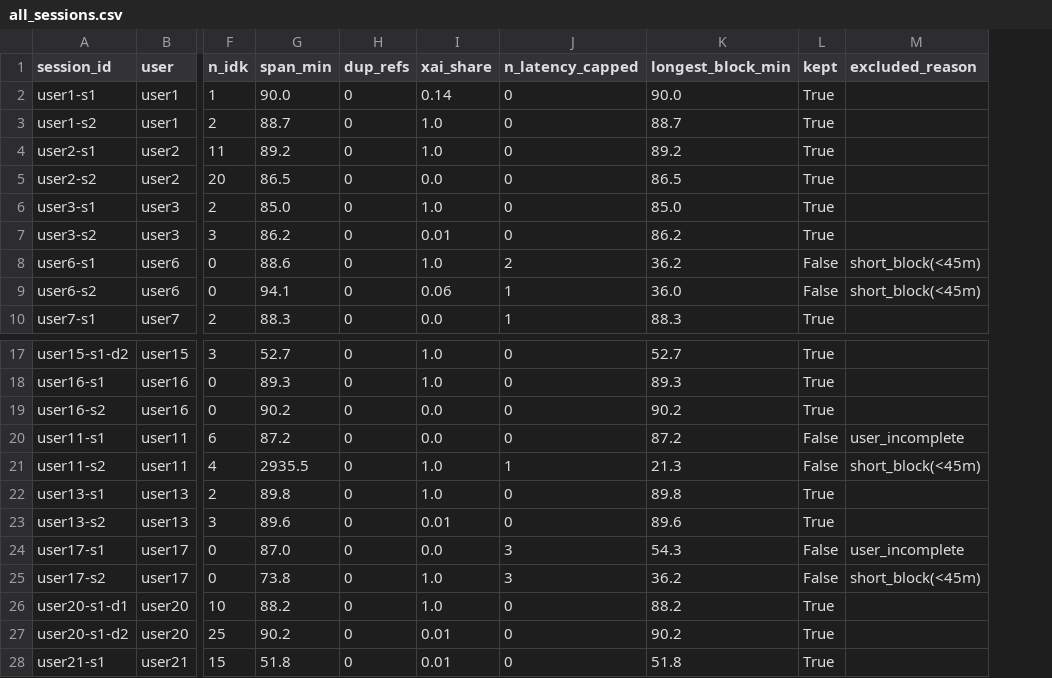
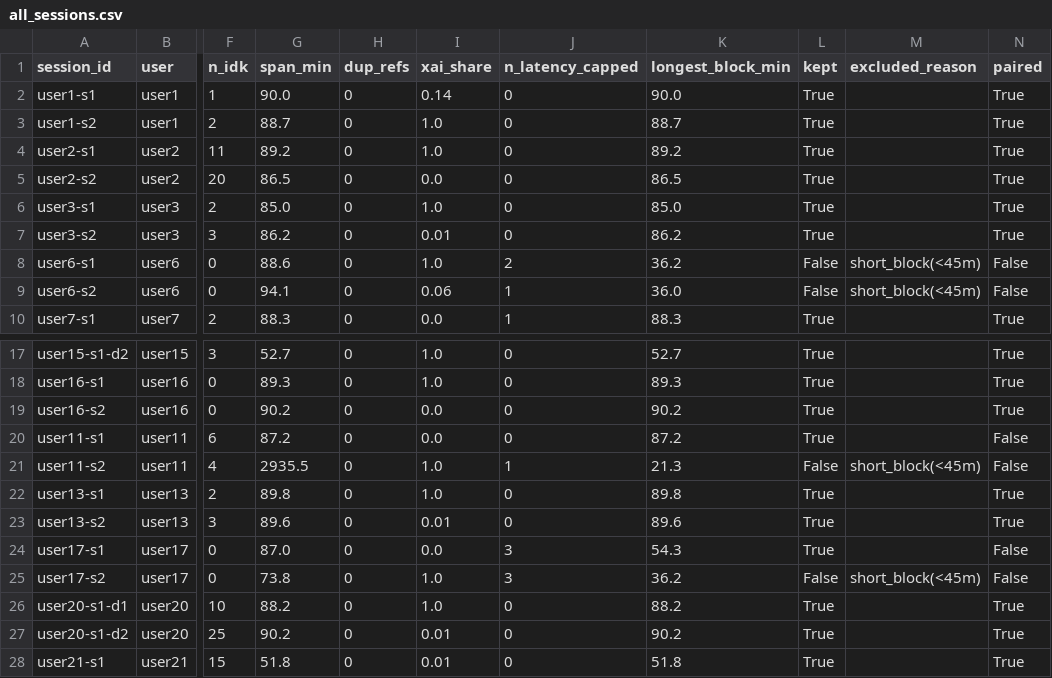
Before and after one commit to HumAIne-JSI/smart-ticketing-experiment, a CSV file: analysis/all_sessions.csv, drawn as a sheet; only a part is shown, gaps mark what is left out; the diff names each change by its address in the sheet, - before the commit and + after, or states it on an @@ line.

Commit message:
analysis changed, new plots added

```diff
--- a/analysis/all_sessions.csv
+++ b/analysis/all_sessions.csv
+column N (paired), rows 2-10: True | True | True | True | True | True | False | False | True; rows 17-28: True | True | True | False | False | True | True | False | False | True | True | True
-L20 (kept): False
+L20 (kept): True
-M20 (excluded_reason): user_incomplete
+M20 (excluded_reason): (empty)
-L24 (kept): False
+L24 (kept): True
-M24 (excluded_reason): user_incomplete
+M24 (excluded_reason): (empty)
```
Also changed, not shown: 18 other files.
